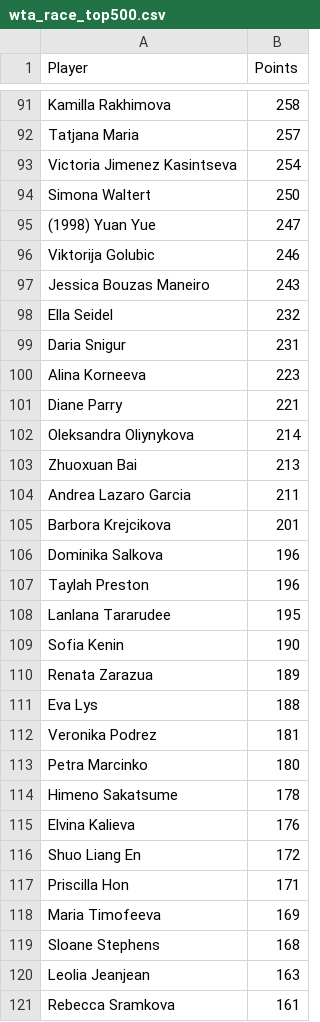
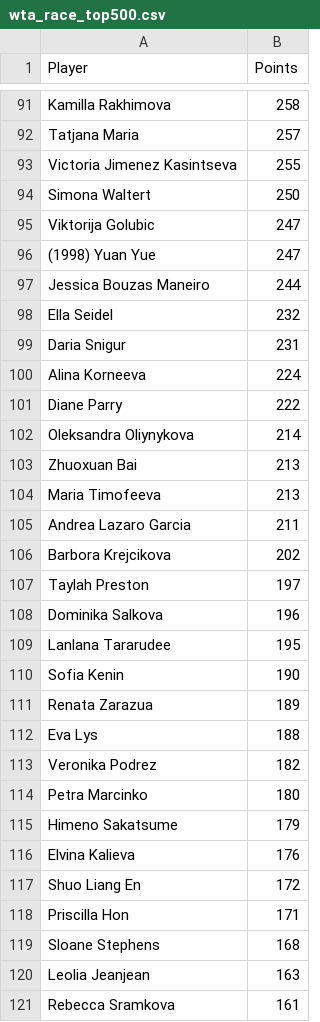
Before and after one commit to peterblum20/ATP-Race-Data, a CSV file: wta_race_top500.csv, drawn as a sheet; only a part is shown, gaps mark what is left out; the diff covers the shown part only.

```diff
--- a/wta_race_top500.csv
+++ b/wta_race_top500.csv
@@ -92,17 +92,18 @@ Kamilla Rakhimova,258
 Tatjana Maria,257
-Victoria Jimenez Kasintseva,254
+Victoria Jimenez Kasintseva,255
 Simona Waltert,250
+Viktorija Golubic,247
 (1998) Yuan Yue,247
-Viktorija Golubic,246
-Jessica Bouzas Maneiro,243
+Jessica Bouzas Maneiro,244
 Ella Seidel,232
 Daria Snigur,231
-Alina Korneeva,223
-Diane Parry,221
+Alina Korneeva,224
+Diane Parry,222
 Oleksandra Oliynykova,214
 Zhuoxuan Bai,213
+Maria Timofeeva,213
 Andrea Lazaro Garcia,211
-Barbora Krejcikova,201
+Barbora Krejcikova,202
+Taylah Preston,197
 Dominika Salkova,196
-Taylah Preston,196
 Lanlana Tararudee,195
@@ -111,5 +112,5 @@ Renata Zarazua,189
 Eva Lys,188
-Veronika Podrez,181
+Veronika Podrez,182
 Petra Marcinko,180
-Himeno Sakatsume,178
+Himeno Sakatsume,179
 Elvina Kalieva,176
@@ -117,3 +118,2 @@ Shuo Liang En,172
 Priscilla Hon,171
-Maria Timofeeva,169
 Sloane Stephens,168
```
Also changed, not shown: 29 added rows, 29 removed rows, 9 moved rows and 23 edited cells elsewhere in this file.
